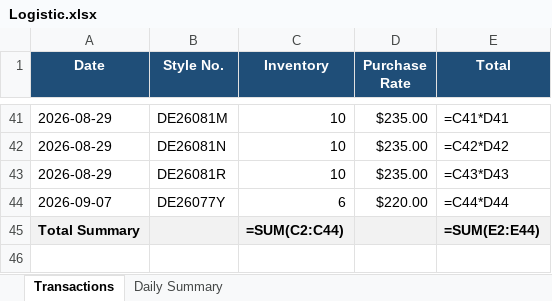
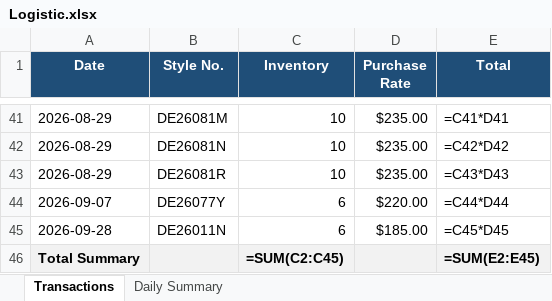
Before and after one commit to vaibhavkundu123/divine-enterprise-erp, an Excel workbook: Logistic.xlsx, sheet Transactions, drawn as a sheet; only a part is shown, gaps mark what is left out; values as stored, in another font and other column widths than the file's, no borders; formulas without a stored value are shown as written; addresses are those after the commit; the diff names each change by its address in the sheet, - before the commit and + after, or states it on an @@ line.

```diff
--- a/Logistic.xlsx (sheet Transactions)
+++ b/Logistic.xlsx (sheet Transactions)
+row 45: 2026-09-28 | DE26011N | 6 | $185.00 | =C45*D45
-C46 (Inventory): =SUM(C2:C44)
+C46 (Inventory): =SUM(C2:C45)
-E46 (Total): =SUM(E2:E44)
+E46 (Total): =SUM(E2:E45)
```
Also changed, not shown: sheet Daily Summary, Barcode Master.xlsx, Nightdress-10177-EXTERNAL-MeeshoTemplate2PricesGSTIN-Copy.xlsx, 27 other files.
